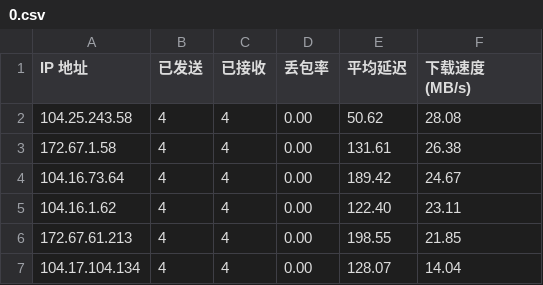
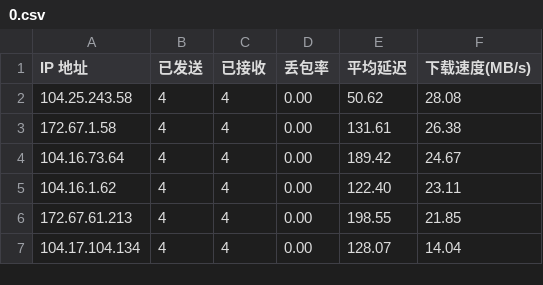
Before and after one commit to gavinhomework/AutoBuild-OpenWrt, a CSV file: 0.csv, drawn as a sheet.

Commit message:
Update 0.csv

```diff
--- a/0.csv
+++ b/0.csv
@@ -1,2 +1,2 @@
-IP 地址,已发送,已接收,丢包率,平均延迟,下载速度 (MB/s)
+IP 地址,已发送,已接收,丢包率,平均延迟,下载速度(MB/s)
 104.25.243.58,4,4,0.00,50.62,28.08
```
